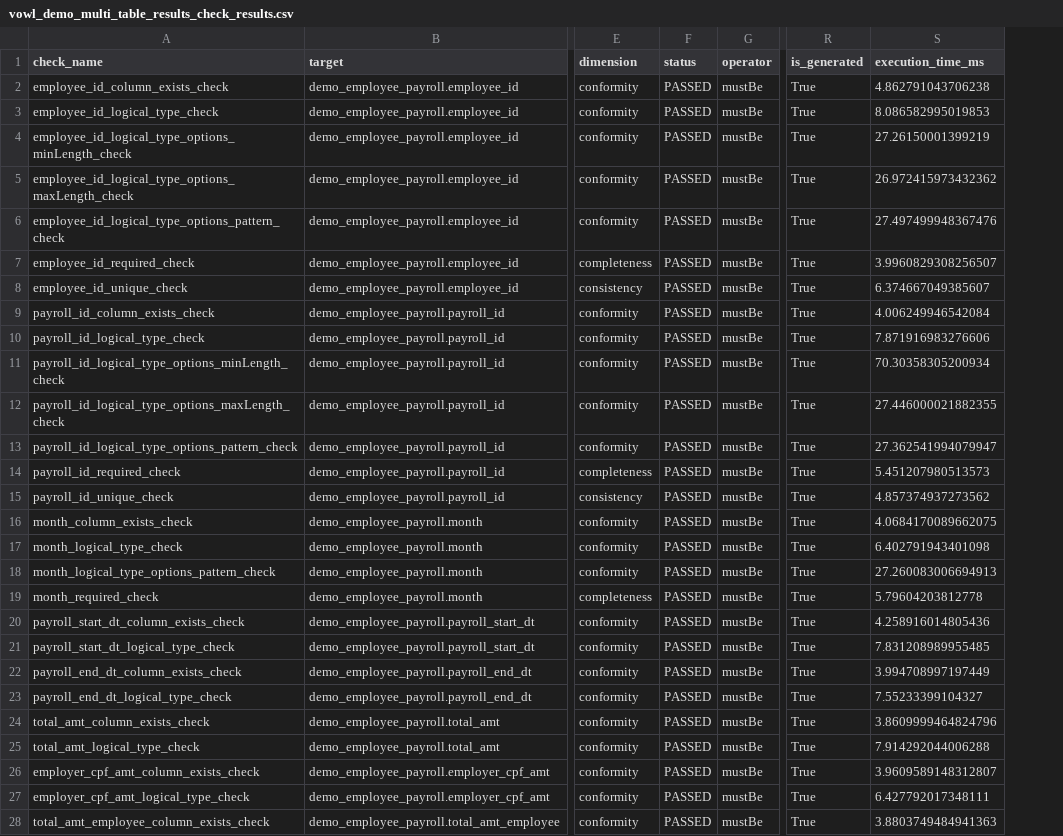
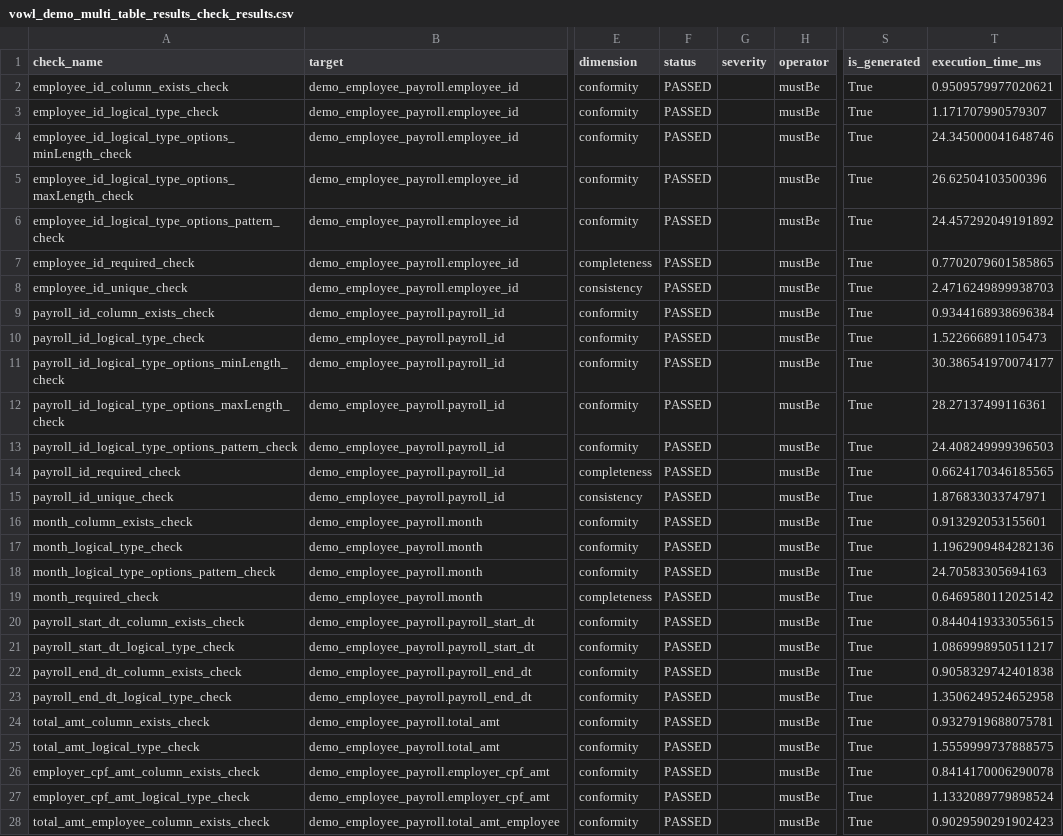
Before and after one commit to govtech-data-practice/vowl, a CSV file: examples/2_multiple_sources/outputs/vowl_demo_multi_table_results_check_results.csv, drawn as a sheet; only a part is shown, gaps mark what is left out; addresses are those after the commit; the diff covers the shown part only; the diff names each change by its address in the sheet, - before the commit and + after, or states it on an @@ line.

```diff
--- a/examples/2_multiple_sources/outputs/vowl_demo_multi_table_results_check_results.csv
+++ b/examples/2_multiple_sources/outputs/vowl_demo_multi_table_results_check_results.csv
+column G (severity), empty
-T2 (execution_time_ms): 4.862791043706238
+T2 (execution_time_ms): 0.9509579977020621
-T3 (execution_time_ms): 8.086582995019853
+T3 (execution_time_ms): 1.171707990579307
-T4 (execution_time_ms): 27.26150001399219
+T4 (execution_time_ms): 24.345000041648746
-T5 (execution_time_ms): 26.972415973432362
+T5 (execution_time_ms): 26.62504103500396
-T6 (execution_time_ms): 27.497499948367476
+T6 (execution_time_ms): 24.457292049191892
-T7 (execution_time_ms): 3.9960829308256507
+T7 (execution_time_ms): 0.7702079601585865
-T8 (execution_time_ms): 6.374667049385607
+T8 (execution_time_ms): 2.4716249899938703
-T9 (execution_time_ms): 4.006249946542084
+T9 (execution_time_ms): 0.9344168938696384
-T10 (execution_time_ms): 7.871916983276606
+T10 (execution_time_ms): 1.522666891105473
-T11 (execution_time_ms): 70.30358305200934
+T11 (execution_time_ms): 30.386541970074177
-T12 (execution_time_ms): 27.446000021882355
+T12 (execution_time_ms): 28.27137499116361
-T13 (execution_time_ms): 27.362541994079947
+T13 (execution_time_ms): 24.408249999396503
-T14 (execution_time_ms): 5.451207980513573
+T14 (execution_time_ms): 0.6624170346185565
-T15 (execution_time_ms): 4.857374937273562
+T15 (execution_time_ms): 1.876833033747971
-T16 (execution_time_ms): 4.0684170089662075
+T16 (execution_time_ms): 0.913292053155601
-T17 (execution_time_ms): 6.402791943401098
+T17 (execution_time_ms): 1.1962909484282136
-T18 (execution_time_ms): 27.260083006694913
+T18 (execution_time_ms): 24.70583305694163
-T19 (execution_time_ms): 5.79604203812778
+T19 (execution_time_ms): 0.6469580112025142
-T20 (execution_time_ms): 4.258916014805436
+T20 (execution_time_ms): 0.8440419333055615
-T21 (execution_time_ms): 7.831208989955485
+T21 (execution_time_ms): 1.0869998950511217
-T22 (execution_time_ms): 3.994708997197449
+T22 (execution_time_ms): 0.9058329742401838
-T23 (execution_time_ms): 7.55233399104327
+T23 (execution_time_ms): 1.3506249524652958
-T24 (execution_time_ms): 3.8609999464824796
+T24 (execution_time_ms): 0.9327919688075781
-T25 (execution_time_ms): 7.914292044006288
+T25 (execution_time_ms): 1.5559999737888575
-T26 (execution_time_ms): 3.9609589148312807
+T26 (execution_time_ms): 0.8414170006290078
-T27 (execution_time_ms): 6.427792017348111
+T27 (execution_time_ms): 1.1332089779898524
-T28 (execution_time_ms): 3.8803749484941363
+T28 (execution_time_ms): 0.9029590291902423
```
Also changed, not shown: 53 edited cells elsewhere in this file, examples/2_multiple_sources/outputs/vowl_demo_multi_table_results_checks/demo_employee_payroll__employee_id__demo_employee_payroll_employee_id_to_demo_employee_list_employee_id_foreign_key_check.csv, examples/2_multiple_sources/outputs/vowl_demo_multi_table_results_demo_employee_list_demo_employee_payroll.csv, 23 other files.
